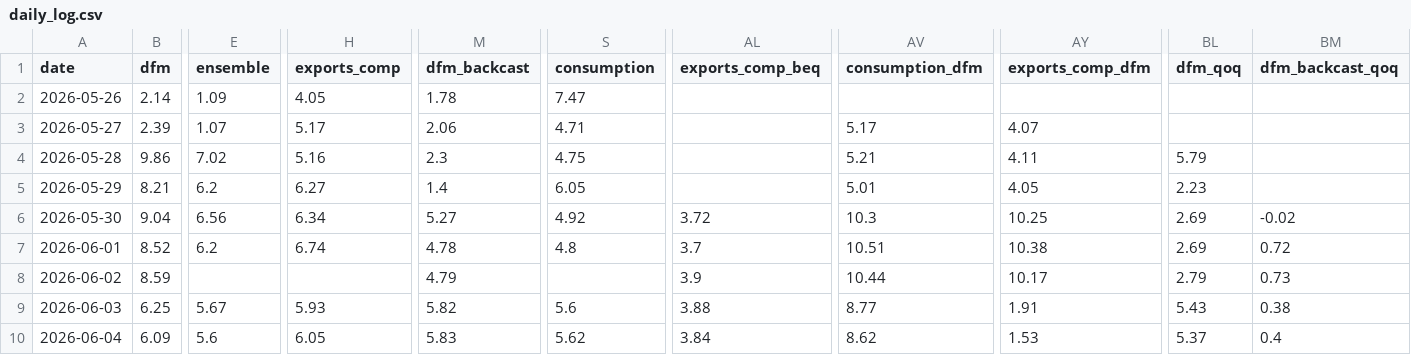
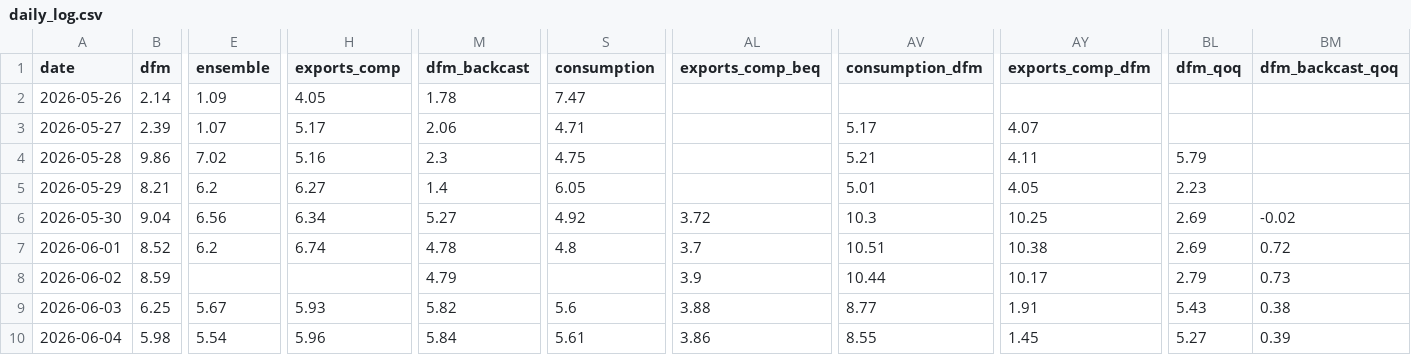
Before and after one commit to pengkodammaya/BM-ECB, a CSV file: docs/daily_log.csv, drawn as a sheet; only a part is shown, gaps mark what is left out; the diff covers the shown part only; the diff names each change by its address in the sheet, - before the commit and + after, or states it on an @@ line.

```diff
--- a/docs/daily_log.csv
+++ b/docs/daily_log.csv
-B10 (dfm): 6.09
+B10 (dfm): 5.98
-E10 (ensemble): 5.6
+E10 (ensemble): 5.54
-H10 (exports_comp): 6.05
+H10 (exports_comp): 5.96
-M10 (dfm_backcast): 5.83
+M10 (dfm_backcast): 5.84
-S10 (consumption): 5.62
+S10 (consumption): 5.61
-AL10 (exports_comp_beq): 3.84
+AL10 (exports_comp_beq): 3.86
-AV10 (consumption_dfm): 8.62
+AV10 (consumption_dfm): 8.55
-AY10 (exports_comp_dfm): 1.53
+AY10 (exports_comp_dfm): 1.45
-BL10 (dfm_qoq): 5.37
+BL10 (dfm_qoq): 5.27
-BM10 (dfm_backcast_qoq): 0.4
+BM10 (dfm_backcast_qoq): 0.39
```
Also changed, not shown: 3 edited cells elsewhere in this file, 3 other files.
